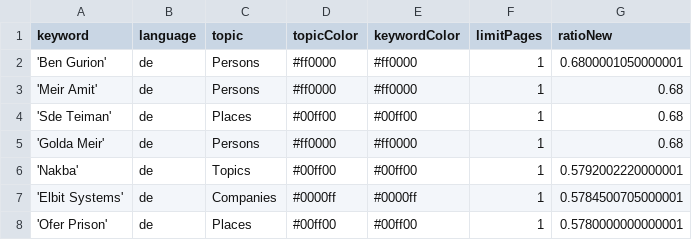
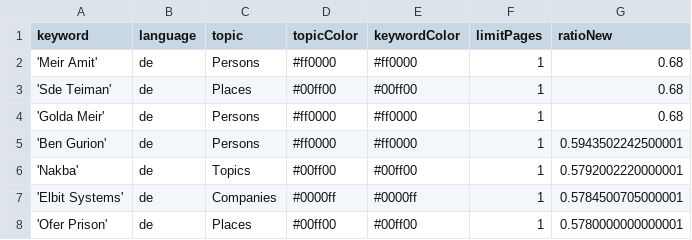
Before and after one commit to claba-news/nakbaIsComing, a CSV file: keywords.csv, drawn as a sheet; removed rows and columns are numbered as before the commit, all else as after; the diff names each change by its address in the sheet, - before the commit and + after, or states it on an @@ line.

```diff
--- a/keywords.csv
+++ b/keywords.csv
-row 2: 'Ben Gurion' | de | Persons | #ff0000 | #ff0000 | 1 | 0.6800001050000001
+row 5: 'Ben Gurion' | de | Persons | #ff0000 | #ff0000 | 1 | 0.5943502242500001
```
Also changed, not shown: 1 other file.
